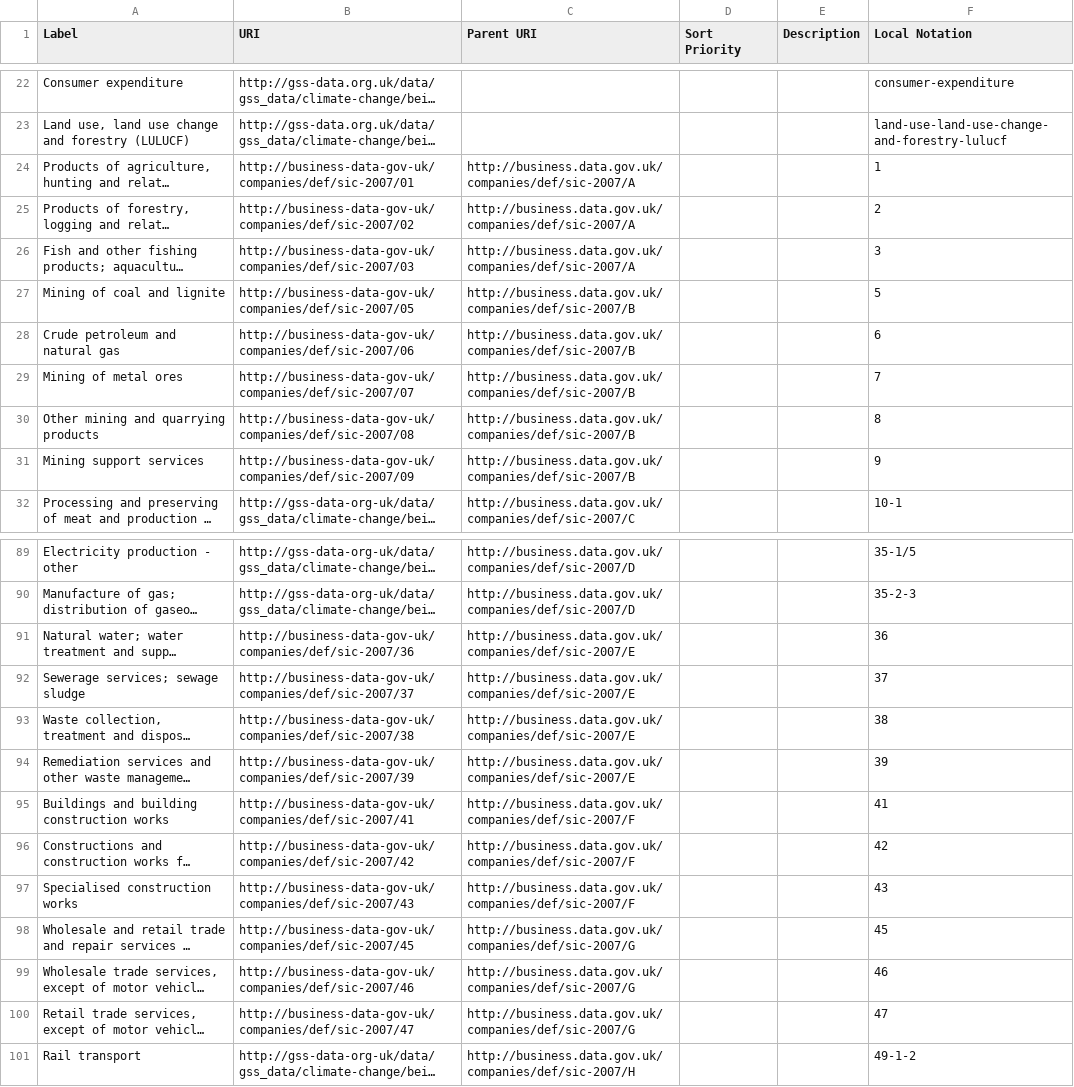
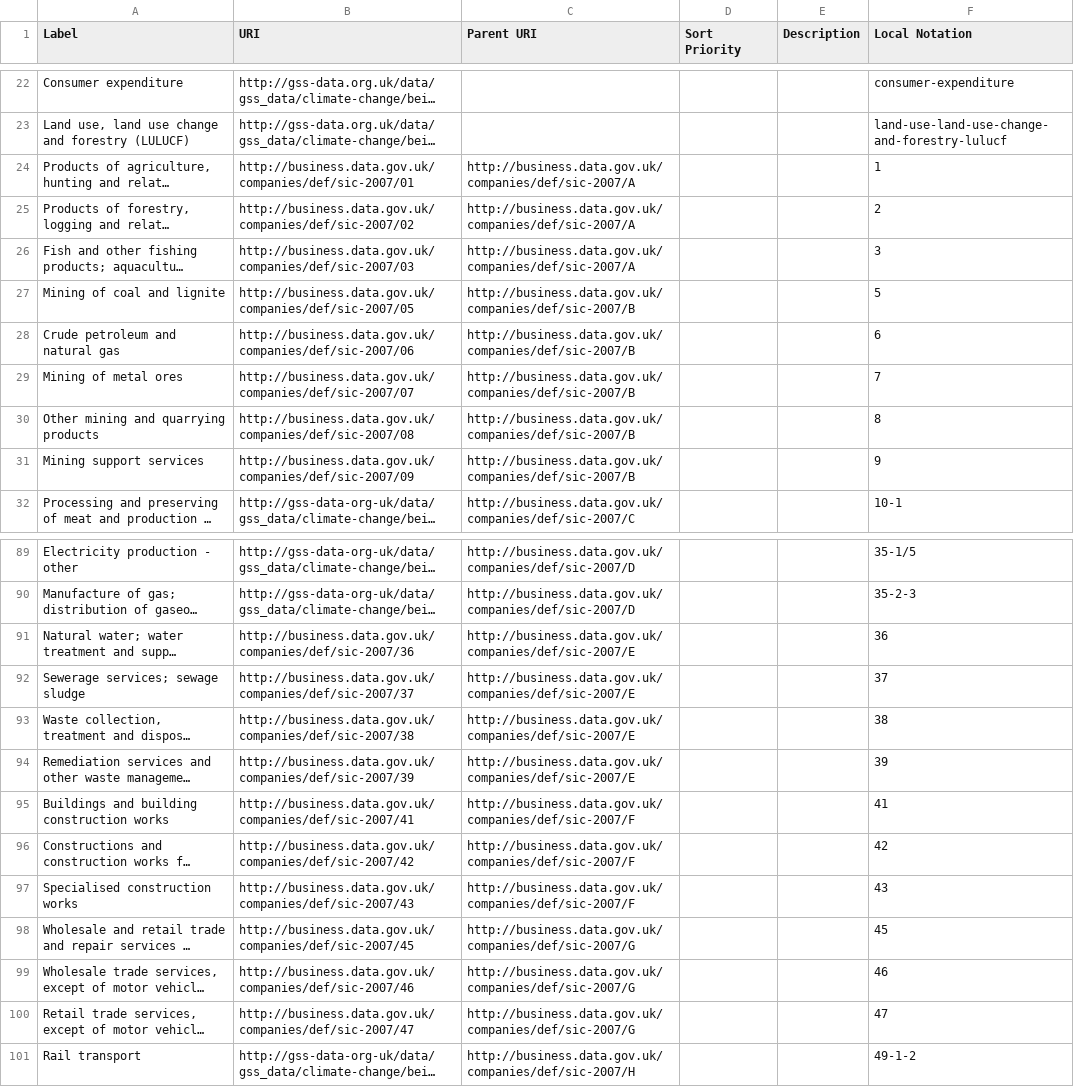
Before and after one commit to GSS-Cogs/family-climate-change, a CSV file: reference/codelists/sic-section.csv, drawn as a sheet; only a part is shown, gaps mark what is left out; long unchanged cells end in …; the diff covers the shown part only; the diff names each change by its address in the sheet, - before the commit and + after, or states it on an @@ line.

```diff
--- a/reference/codelists/sic-section.csv
+++ b/reference/codelists/sic-section.csv
-B24 (URI): http://business-data-gov-uk/companies/def/sic-2007/01
+B24 (URI): http://business.data.gov.uk/companies/def/sic-2007/01
-B25 (URI): http://business-data-gov-uk/companies/def/sic-2007/02
+B25 (URI): http://business.data.gov.uk/companies/def/sic-2007/02
-B26 (URI): http://business-data-gov-uk/companies/def/sic-2007/03
+B26 (URI): http://business.data.gov.uk/companies/def/sic-2007/03
-B27 (URI): http://business-data-gov-uk/companies/def/sic-2007/05
+B27 (URI): http://business.data.gov.uk/companies/def/sic-2007/05
-B28 (URI): http://business-data-gov-uk/companies/def/sic-2007/06
+B28 (URI): http://business.data.gov.uk/companies/def/sic-2007/06
-B29 (URI): http://business-data-gov-uk/companies/def/sic-2007/07
+B29 (URI): http://business.data.gov.uk/companies/def/sic-2007/07
-B30 (URI): http://business-data-gov-uk/companies/def/sic-2007/08
+B30 (URI): http://business.data.gov.uk/companies/def/sic-2007/08
-B31 (URI): http://business-data-gov-uk/companies/def/sic-2007/09
+B31 (URI): http://business.data.gov.uk/companies/def/sic-2007/09
-B91 (URI): http://business-data-gov-uk/companies/def/sic-2007/36
+B91 (URI): http://business.data.gov.uk/companies/def/sic-2007/36
-B92 (URI): http://business-data-gov-uk/companies/def/sic-2007/37
+B92 (URI): http://business.data.gov.uk/companies/def/sic-2007/37
-B93 (URI): http://business-data-gov-uk/companies/def/sic-2007/38
+B93 (URI): http://business.data.gov.uk/companies/def/sic-2007/38
-B94 (URI): http://business-data-gov-uk/companies/def/sic-2007/39
+B94 (URI): http://business.data.gov.uk/companies/def/sic-2007/39
-B95 (URI): http://business-data-gov-uk/companies/def/sic-2007/41
+B95 (URI): http://business.data.gov.uk/companies/def/sic-2007/41
-B96 (URI): http://business-data-gov-uk/companies/def/sic-2007/42
+B96 (URI): http://business.data.gov.uk/companies/def/sic-2007/42
-B97 (URI): http://business-data-gov-uk/companies/def/sic-2007/43
+B97 (URI): http://business.data.gov.uk/companies/def/sic-2007/43
-B98 (URI): http://business-data-gov-uk/companies/def/sic-2007/45
+B98 (URI): http://business.data.gov.uk/companies/def/sic-2007/45
-B99 (URI): http://business-data-gov-uk/companies/def/sic-2007/46
+B99 (URI): http://business.data.gov.uk/companies/def/sic-2007/46
-B100 (URI): http://business-data-gov-uk/companies/def/sic-2007/47
+B100 (URI): http://business.data.gov.uk/companies/def/sic-2007/47
```
Also changed, not shown: 54 edited cells elsewhere in this file, 2 other files.
